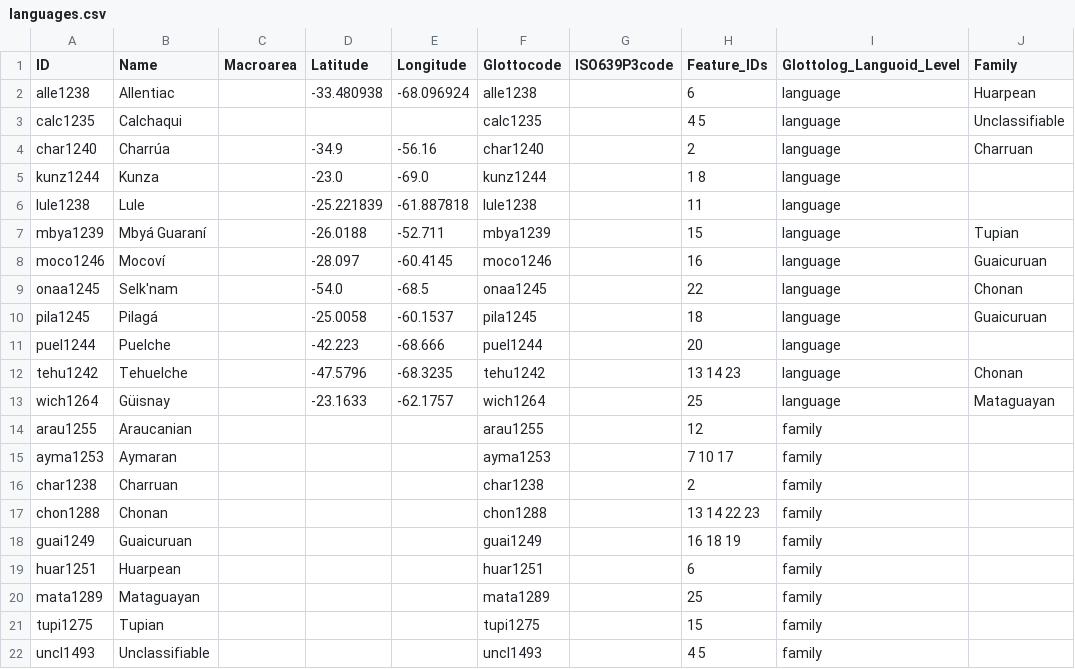
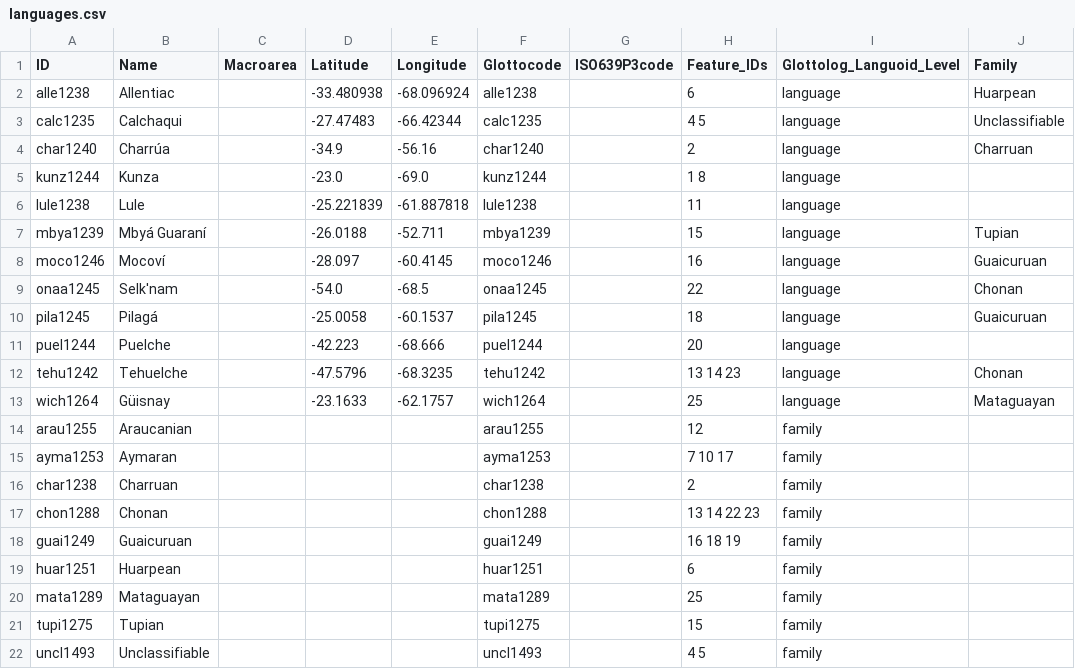
Before and after one commit to Glottography/ministerio2009pueblos, a CSV file: cldf/languages.csv, drawn as a sheet; only a part is shown; the diff names each change by its address in the sheet, - before the commit and + after, or states it on an @@ line.

```diff
--- a/cldf/languages.csv
+++ b/cldf/languages.csv
-D3 (Latitude): (empty)
+D3 (Latitude): -27.47483
-E3 (Longitude): (empty)
+E3 (Longitude): -66.42344
```
Also changed, not shown: 3 other files.
